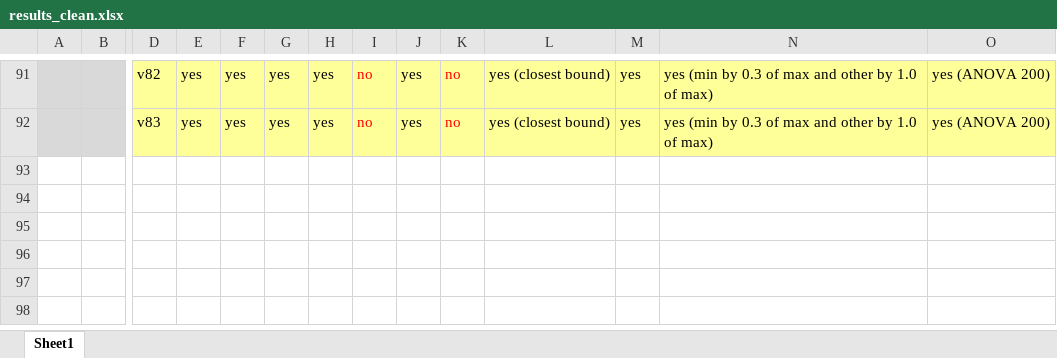
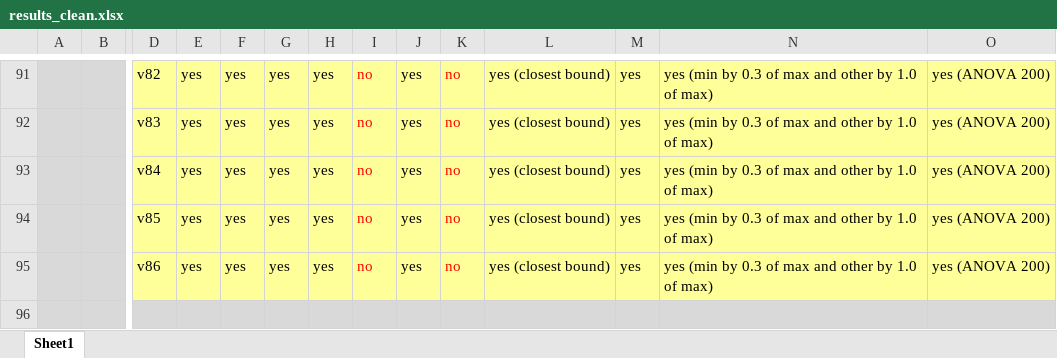
Before and after one commit to bohrges/DAA, an Excel workbook: results_clean.xlsx, sheet Sheet1, drawn as a sheet; only a part is shown, gaps mark what is left out; values as stored, in another font and other column widths than the file's, no borders; rows hold the shown columns only; the diff names each change by its address in the sheet, - before the commit and + after, or states it on an @@ line.

Commit message:
more results 19

```diff
--- a/results_clean.xlsx (sheet Sheet1)
+++ b/results_clean.xlsx (sheet Sheet1)
+row 93:  |  | v84 | yes | yes | yes | yes | no | yes | no | yes (closest bound) | yes | yes (min by 0.3 of max and other by 1.0 of max) | yes (ANOVA 200)
+row 94:  |  | v85 | yes | yes | yes | yes | no | yes | no | yes (closest bound) | yes | yes (min by 0.3 of max and other by 1.0 of max) | yes (ANOVA 200)
+row 95:  |  | v86 | yes | yes | yes | yes | no | yes | no | yes (closest bound) | yes | yes (min by 0.3 of max and other by 1.0 of max) | yes (ANOVA 200)
+row 96: (empty)
```
Also changed, not shown: 2 other files.
